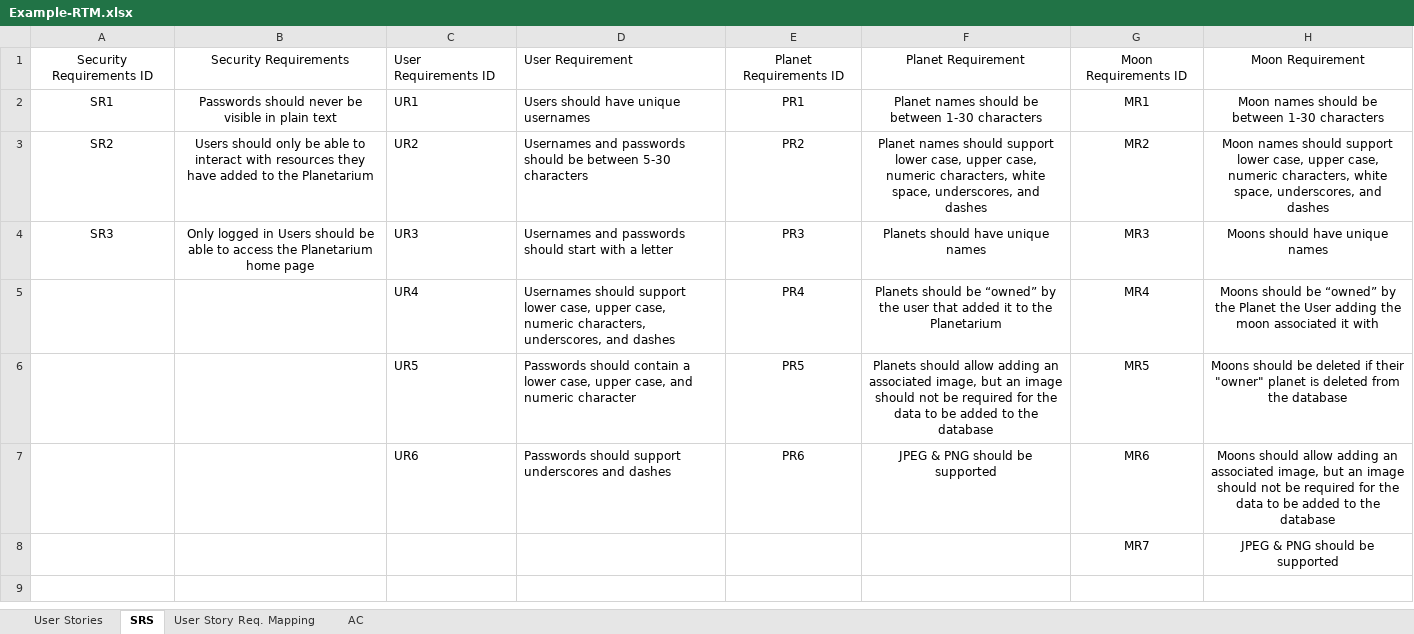
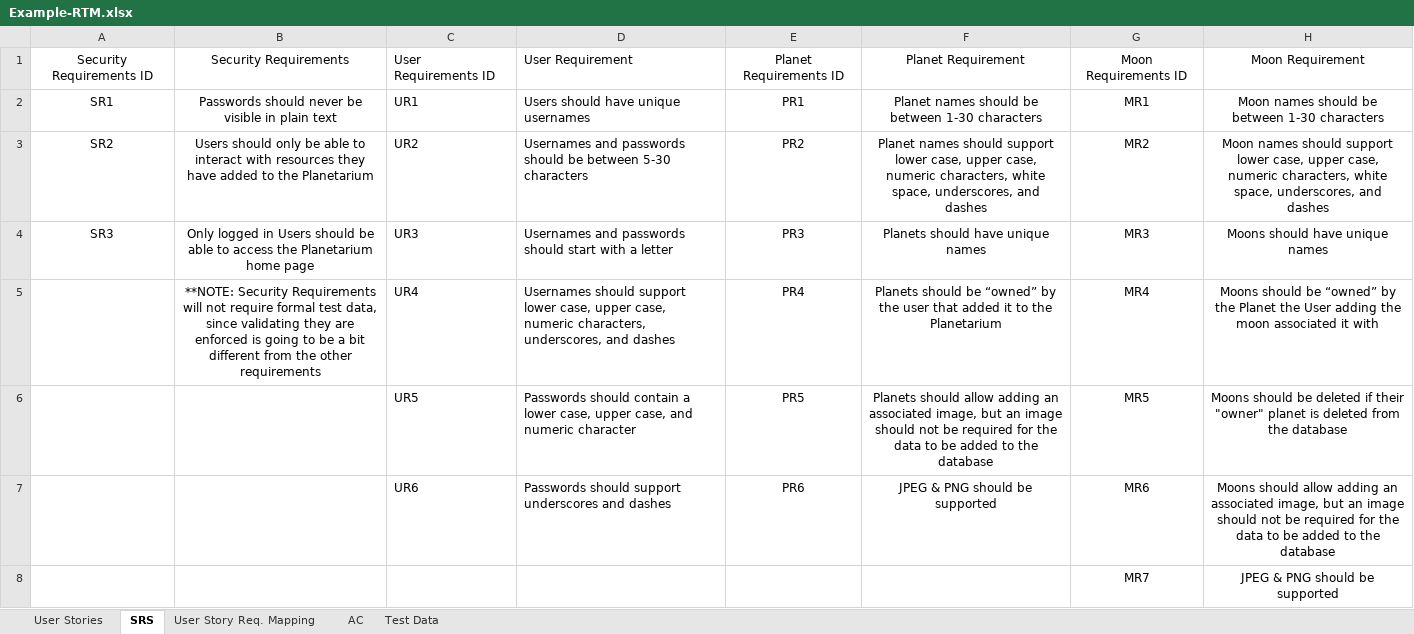
Before and after one commit to jyoti37409/jyoti-planetarium-project12, an Excel workbook: Project 1/Example-RTM.xlsx, sheet SRS, drawn as a sheet; values as stored, in another font and other column widths than the file's, no borders; table styles not drawn; the diff names each change by its address in the sheet, - before the commit and + after, or states it on an @@ line.

Commit message:
adding example test data to rtm

```diff
--- a/Project 1/Example-RTM.xlsx (sheet SRS)
+++ b/Project 1/Example-RTM.xlsx (sheet SRS)
+sheet tab: Test Data
-B5: (empty)
+B5: **NOTE: Security Requirements will not require formal test data, since validating they are enforced is going to be a bit different from the other requirements
```
Also changed, not shown: sheet AC.
